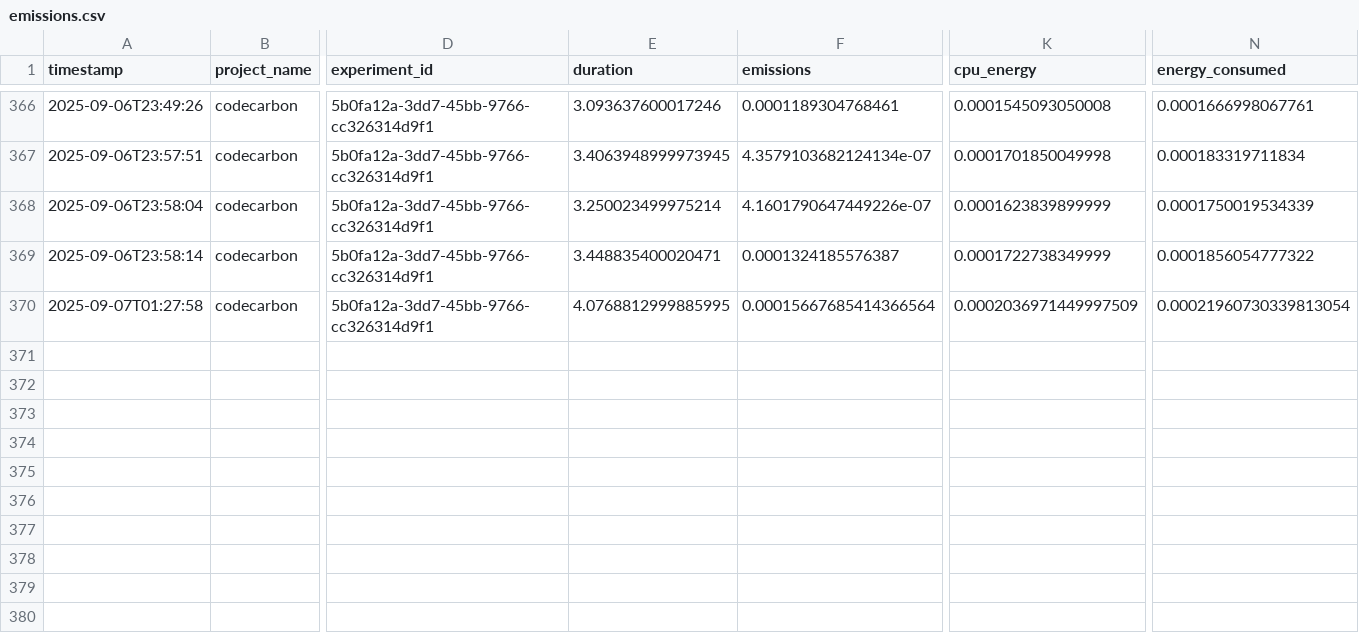
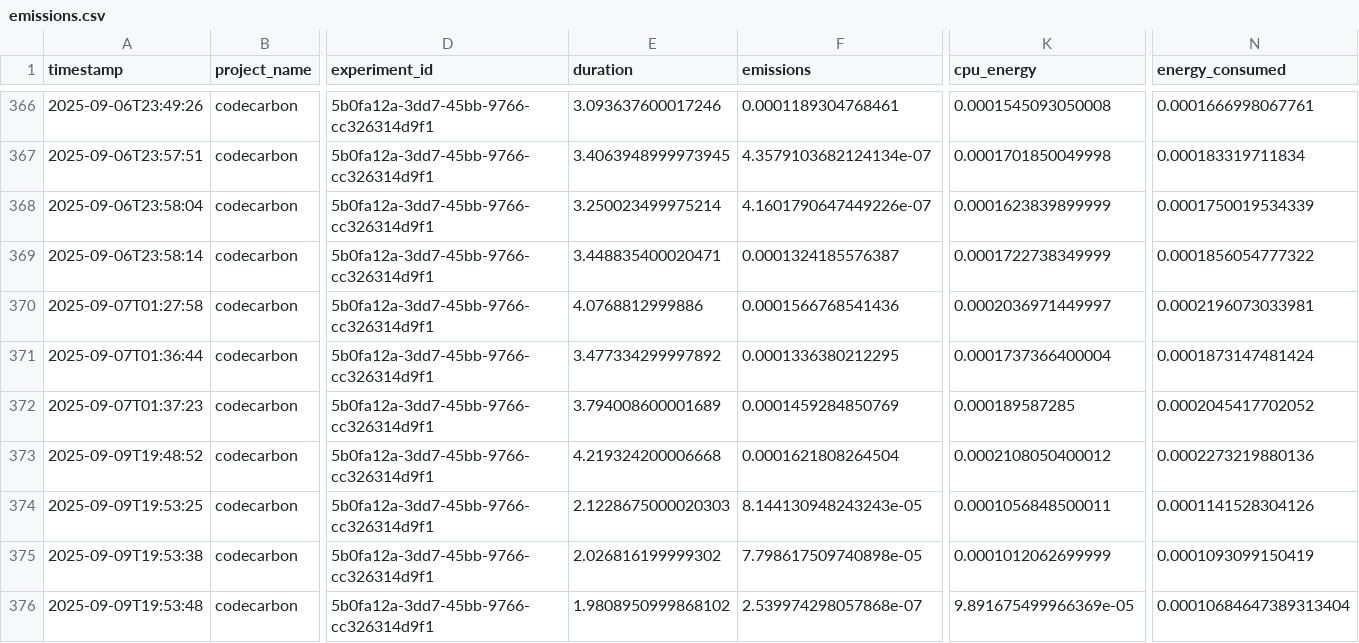
Before and after one commit to LeafLabsAI/codeleaf-ai, a CSV file: backend/emissions.csv, drawn as a sheet; only a part is shown, gaps mark what is left out; rows hold the shown columns only; the diff names each change by its address in the sheet, - before the commit and + after, or states it on an @@ line.

```diff
--- a/backend/emissions.csv
+++ b/backend/emissions.csv
-E370 (duration): 4.0768812999885995
+E370 (duration): 4.0768812999886
-F370 (emissions): 0.00015667685414366564
+F370 (emissions): 0.0001566768541436
-K370 (cpu_energy): 0.0002036971449997509
+K370 (cpu_energy): 0.0002036971449997
-N370 (energy_consumed): 0.00021960730339813054
+N370 (energy_consumed): 0.0002196073033981
+row 371: 2025-09-07T01:36:44 | codecarbon | 5b0fa12a-3dd7-45bb-9766-cc326314d9f1 | 3.477334299997892 | 0.0001336380212295 | 0.0001737366400004 | 0.0001873147481424
+row 372: 2025-09-07T01:37:23 | codecarbon | 5b0fa12a-3dd7-45bb-9766-cc326314d9f1 | 3.794008600001689 | 0.0001459284850769 | 0.000189587285 | 0.0002045417702052
+row 373: 2025-09-09T19:48:52 | codecarbon | 5b0fa12a-3dd7-45bb-9766-cc326314d9f1 | 4.219324200006668 | 0.0001621808264504 | 0.0002108050400012 | 0.0002273219880136
+row 374: 2025-09-09T19:53:25 | codecarbon | 5b0fa12a-3dd7-45bb-9766-cc326314d9f1 | 2.1228675000020303 | 8.144130948243243e-05 | 0.0001056848500011 | 0.0001141528304126
+row 375: 2025-09-09T19:53:38 | codecarbon | 5b0fa12a-3dd7-45bb-9766-cc326314d9f1 | 2.026816199999302 | 7.798617509740898e-05 | 0.0001012062699999 | 0.0001093099150419
+row 376: 2025-09-09T19:53:48 | codecarbon | 5b0fa12a-3dd7-45bb-9766-cc326314d9f1 | 1.9808950999868102 | 2.539974298057868e-07 | 9.891675499966369e-05 | 0.00010684647389313404
```
Also changed, not shown: 3 other files.
